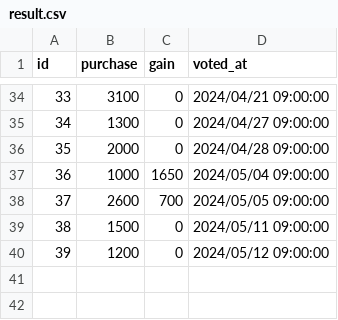
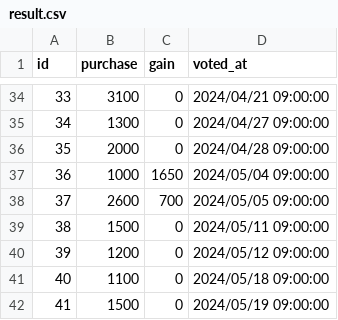
Before and after one commit to yhfs21/race-voting-stats, a CSV file: prisma/csv/result.csv, drawn as a sheet; only a part is shown, gaps mark what is left out; the diff names each change by its address in the sheet, - before the commit and + after, or states it on an @@ line.

Commit message:
csv更新

```diff
--- a/prisma/csv/result.csv
+++ b/prisma/csv/result.csv
+row 41: 40 | 1100 | 0 | 2024/05/18 09:00:00
+row 42: 41 | 1500 | 0 | 2024/05/19 09:00:00
```
